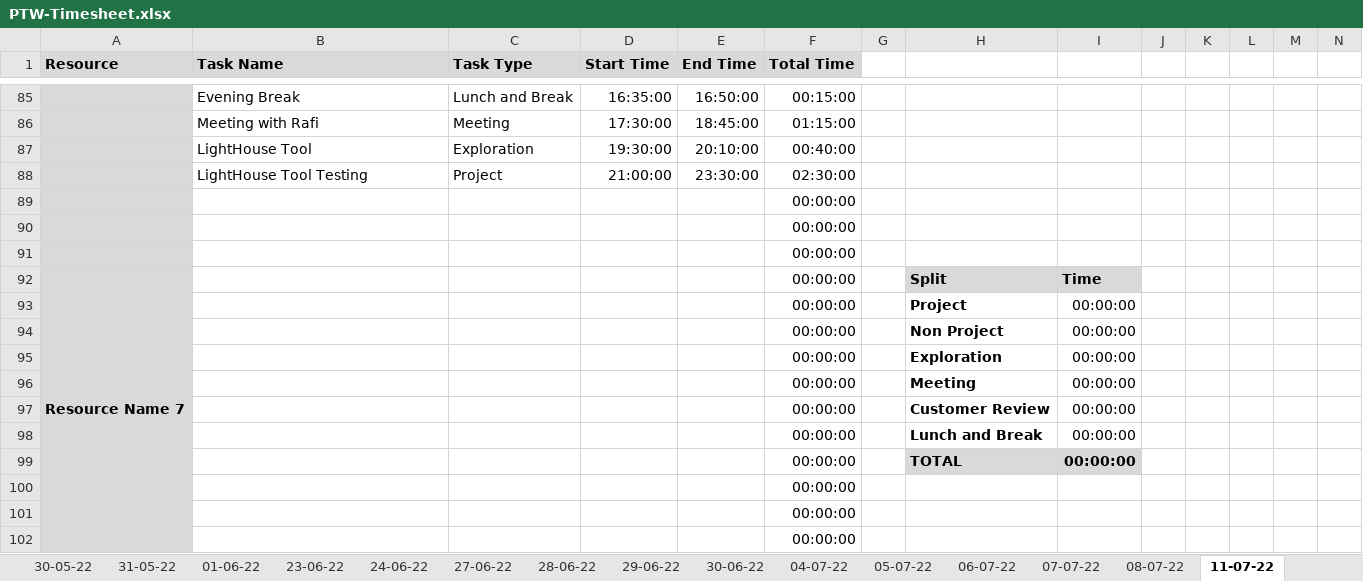
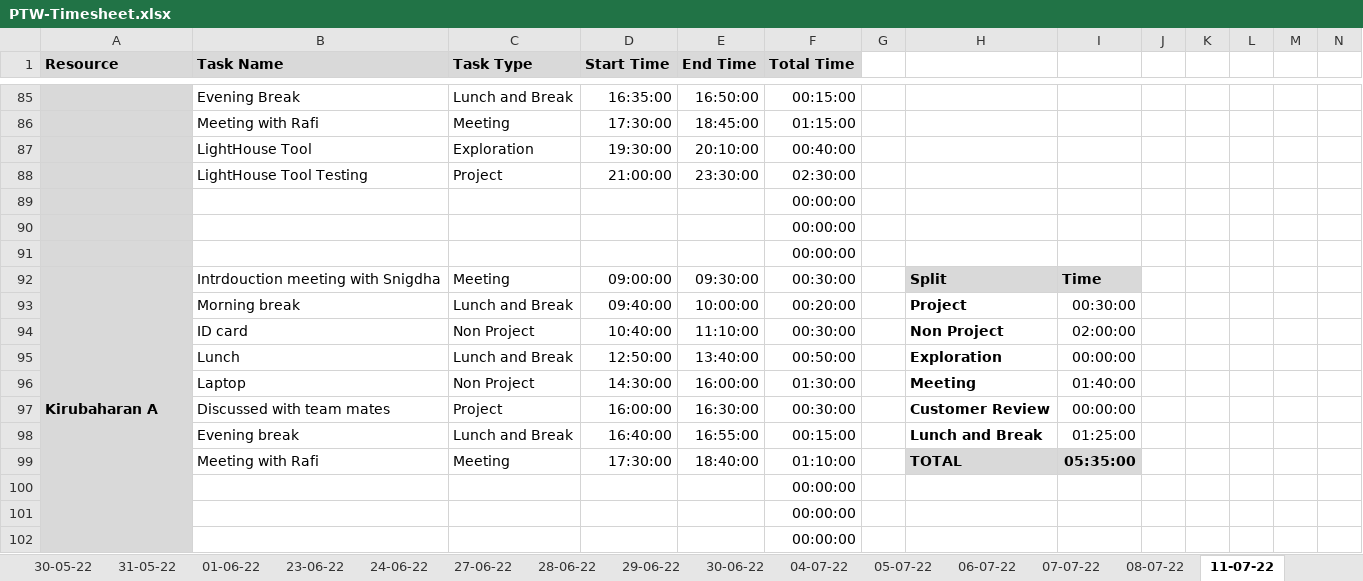
Before and after one commit to TEAM-EUPHORIA/TEAM-EUPHORIA-TMS, an Excel workbook: Process/Timesheet/PTW-Timesheet.xlsx, sheet 11-07-22, drawn as a sheet; only a part is shown, gaps mark what is left out; values as stored, in another font and other column widths than the file's, no borders; conditional formats not drawn; removed rows and columns are numbered as before the commit, all else as after; rows hold the shown columns only; the diff covers the shown part only; the diff names each change by its address in the sheet, - before the commit and + after, or states it on an @@ line.

```diff
--- a/Process/Timesheet/PTW-Timesheet.xlsx (sheet 11-07-22)
+++ b/Process/Timesheet/PTW-Timesheet.xlsx (sheet 11-07-22)
-row 92: Resource Name 7 |  |  |  |  | 00:00:00 |  | Split | Time
-row 93:  |  |  |  |  | 00:00:00 |  | Project | 00:00:00
-row 94:  |  |  |  |  | 00:00:00 |  | Non Project | 00:00:00
-row 95:  |  |  |  |  | 00:00:00 |  | Exploration | 00:00:00
-row 96:  |  |  |  |  | 00:00:00 |  | Meeting | 00:00:00
-row 97:  |  |  |  |  | 00:00:00 |  | Customer Review | 00:00:00
-row 98:  |  |  |  |  | 00:00:00 |  | Lunch and Break | 00:00:00
-row 99:  |  |  |  |  | 00:00:00 |  | TOTAL | 00:00:00
+row 92: Kirubaharan A | Intrdouction meeting with Snigdha | Meeting | 09:00:00 | 09:30:00 | 00:30:00 |  | Split | Time
+row 93:  | Morning break | Lunch and Break | 09:40:00 | 10:00:00 | 00:20:00 |  | Project | 00:30:00
+row 94:  | ID card | Non Project | 10:40:00 | 11:10:00 | 00:30:00 |  | Non Project | 02:00:00
+row 95:  | Lunch | Lunch and Break | 12:50:00 | 13:40:00 | 00:50:00 |  | Exploration | 00:00:00
+row 96:  | Laptop | Non Project | 14:30:00 | 16:00:00 | 01:30:00 |  | Meeting | 01:40:00
+row 97:  | Discussed with team mates | Project | 16:00:00 | 16:30:00 | 00:30:00 |  | Customer Review | 00:00:00
+row 98:  | Evening break | Lunch and Break | 16:40:00 | 16:55:00 | 00:15:00 |  | Lunch and Break | 01:25:00
+row 99:  | Meeting with Rafi | Meeting | 17:30:00 | 18:40:00 | 01:10:00 |  | TOTAL | 05:35:00
```
Also changed, not shown: 9 added rows, 9 removed rows and 4 edited cells elsewhere in this sheet, sheet empty copy, other sheet tabs.
